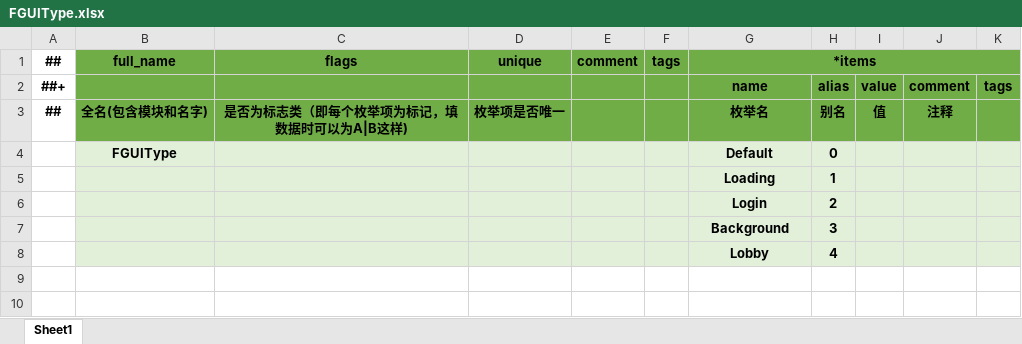
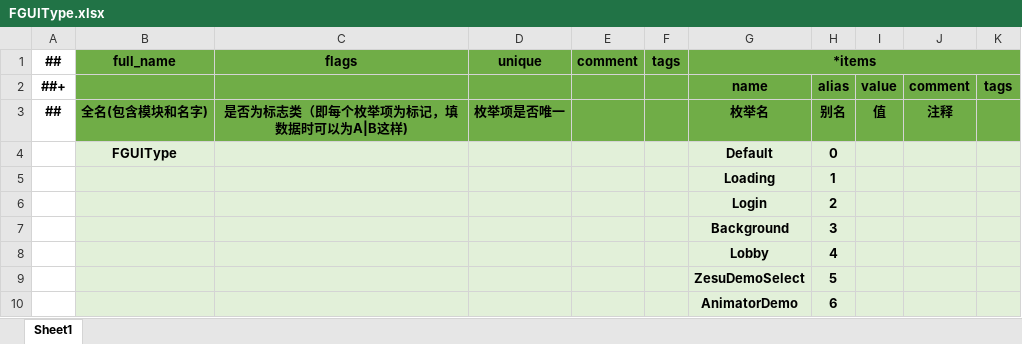
Before and after one commit to zerohualin/Run, an Excel workbook: Luban/Datas/FGUI/FGUIType.xlsx, sheet Sheet1, drawn as a sheet; values as stored, in another font and other column widths than the file's, no borders; the diff names each change by its address in the sheet, - before the commit and + after, or states it on an @@ line.

```diff
--- a/Luban/Datas/FGUI/FGUIType.xlsx (sheet Sheet1)
+++ b/Luban/Datas/FGUI/FGUIType.xlsx (sheet Sheet1)
+row 9:  |  |  |  |  |  | ZesuDemoSelect | 5
+row 10:  |  |  |  |  |  | AnimatorDemo | 6
```
Also changed, not shown: Luban/Datas/FGUI/FguiConfig.xlsx, 31 other files.
